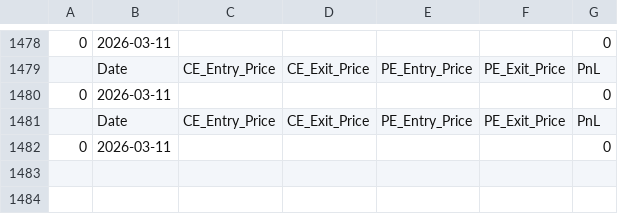
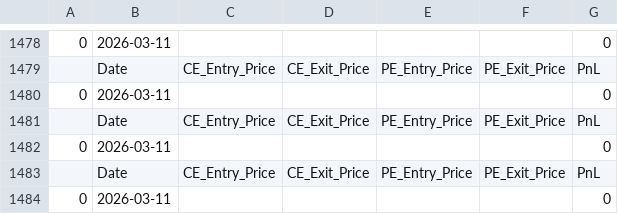
Before and after one commit to Shaikhanas2110/TradeLogic-Sever, a CSV file: template_options.csv, drawn as a sheet; only a part is shown, gaps mark what is left out; the diff names each change by its address in the sheet, - before the commit and + after, or states it on an @@ line.

```diff
--- a/template_options.csv
+++ b/template_options.csv
+row 1483:  | Date | CE_Entry_Price | CE_Exit_Price | PE_Entry_Price | PE_Exit_Price | PnL
+row 1484: 0 | 2026-03-11 |  |  |  |  | 0
```
Also changed, not shown: 1 other file.
